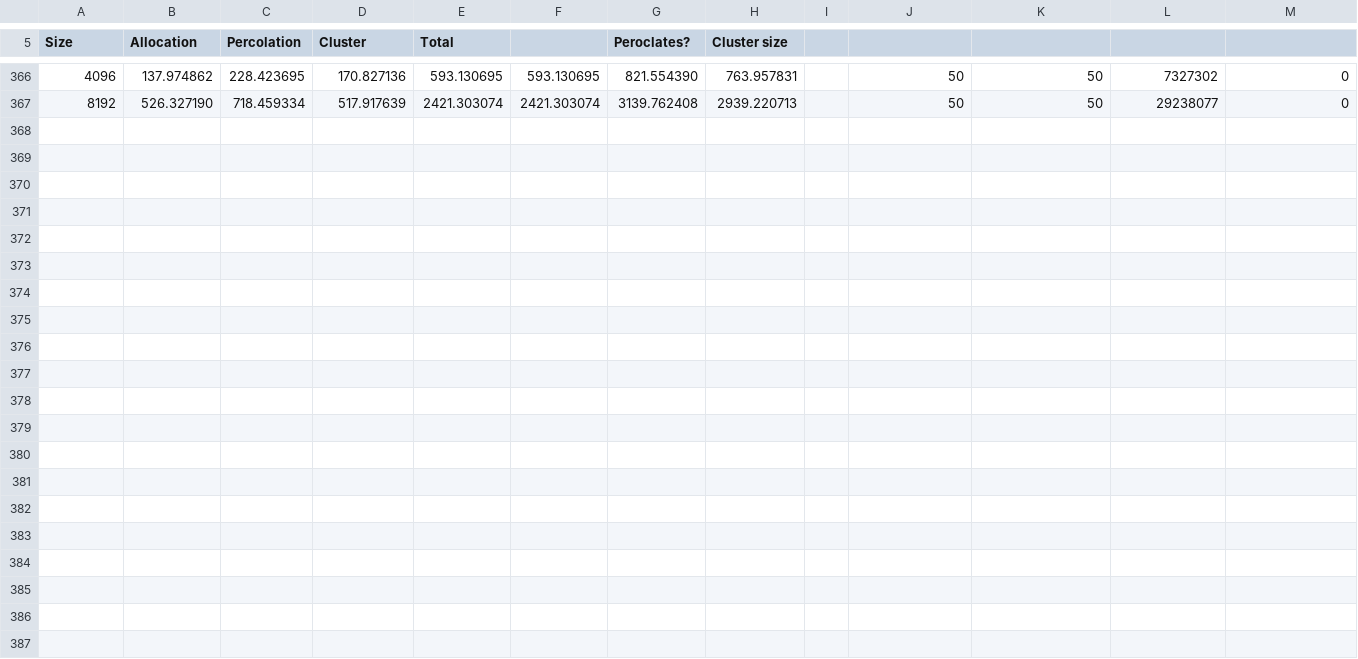
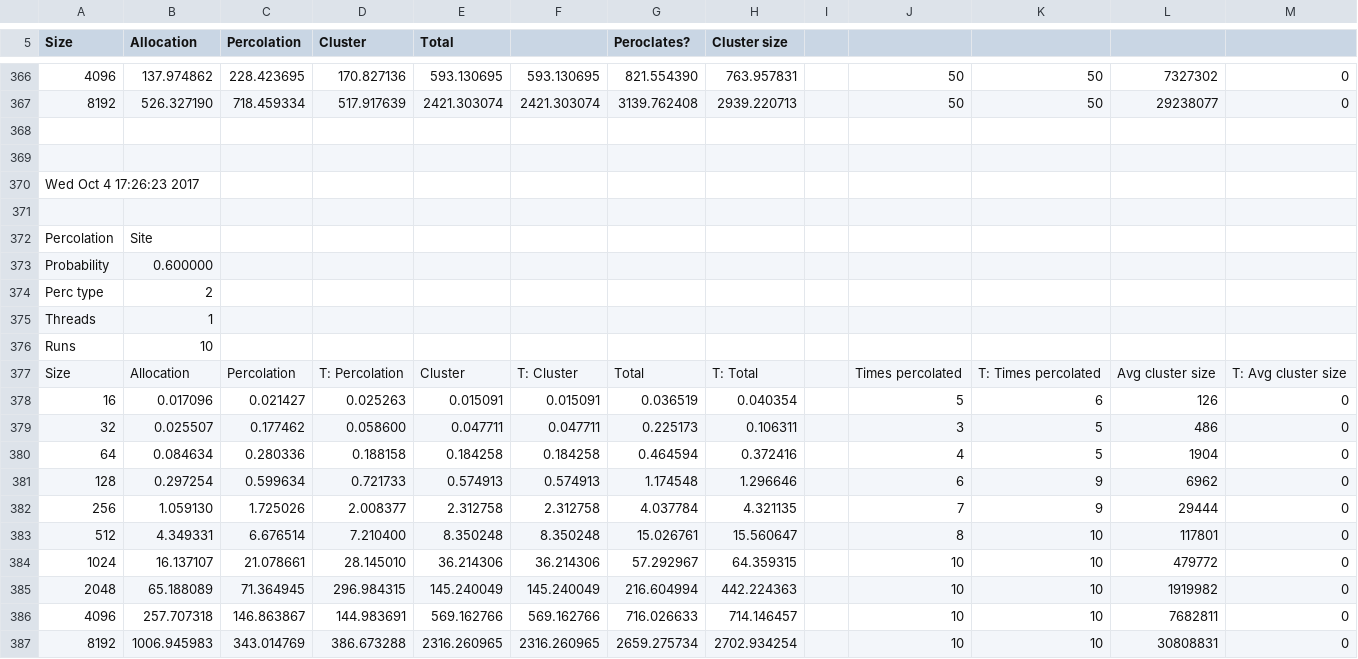
Before and after one commit to fezproof/HPC-Project1, a CSV file: site.csv, drawn as a sheet; only a part is shown, gaps mark what is left out; the diff names each change by its address in the sheet, - before the commit and + after, or states it on an @@ line.

Commit message:
can set number of threads in main

```diff
--- a/site.csv
+++ b/site.csv
+row 368: (empty)
+row 369: (empty)
+row 370: Wed Oct 4 17:26:23 2017
+row 371: (empty)
+row 372: Percolation | Site
+row 373: Probability | 0.600000
+row 374: Perc type | 2
+row 375: Threads | 1
+row 376: Runs | 10
+row 377: Size | Allocation | Percolation | T: Percolation | Cluster | T: Cluster | Total | T: Total |  | Times percolated | T: Times percolated | Avg cluster size | T: Avg cluster size
+row 378: 16 | 0.017096 | 0.021427 | 0.025263 | 0.015091 | 0.015091 | 0.036519 | 0.040354 |  | 5 | 6 | 126 | 0
+row 379: 32 | 0.025507 | 0.177462 | 0.058600 | 0.047711 | 0.047711 | 0.225173 | 0.106311 |  | 3 | 5 | 486 | 0
+row 380: 64 | 0.084634 | 0.280336 | 0.188158 | 0.184258 | 0.184258 | 0.464594 | 0.372416 |  | 4 | 5 | 1904 | 0
+row 381: 128 | 0.297254 | 0.599634 | 0.721733 | 0.574913 | 0.574913 | 1.174548 | 1.296646 |  | 6 | 9 | 6962 | 0
+row 382: 256 | 1.059130 | 1.725026 | 2.008377 | 2.312758 | 2.312758 | 4.037784 | 4.321135 |  | 7 | 9 | 29444 | 0
+row 383: 512 | 4.349331 | 6.676514 | 7.210400 | 8.350248 | 8.350248 | 15.026761 | 15.560647 |  | 8 | 10 | 117801 | 0
+row 384: 1024 | 16.137107 | 21.078661 | 28.145010 | 36.214306 | 36.214306 | 57.292967 | 64.359315 |  | 10 | 10 | 479772 | 0
+row 385: 2048 | 65.188089 | 71.364945 | 296.984315 | 145.240049 | 145.240049 | 216.604994 | 442.224363 |  | 10 | 10 | 1919982 | 0
+row 386: 4096 | 257.707318 | 146.863867 | 144.983691 | 569.162766 | 569.162766 | 716.026633 | 714.146457 |  | 10 | 10 | 7682811 | 0
+row 387: 8192 | 1006.945983 | 343.014769 | 386.673288 | 2316.260965 | 2316.260965 | 2659.275734 | 2702.934254 |  | 10 | 10 | 30808831 | 0
```
Also changed, not shown: 7 other files.
